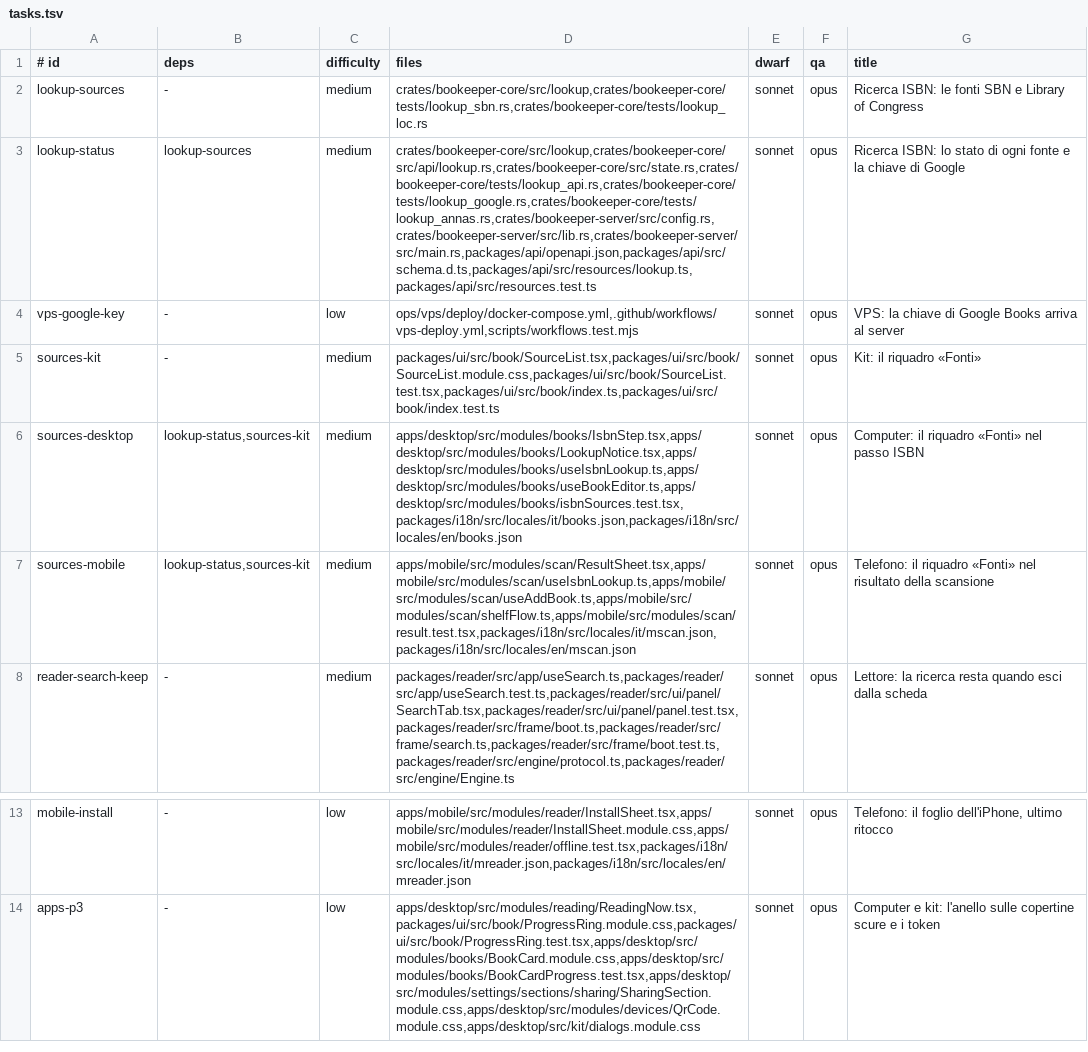
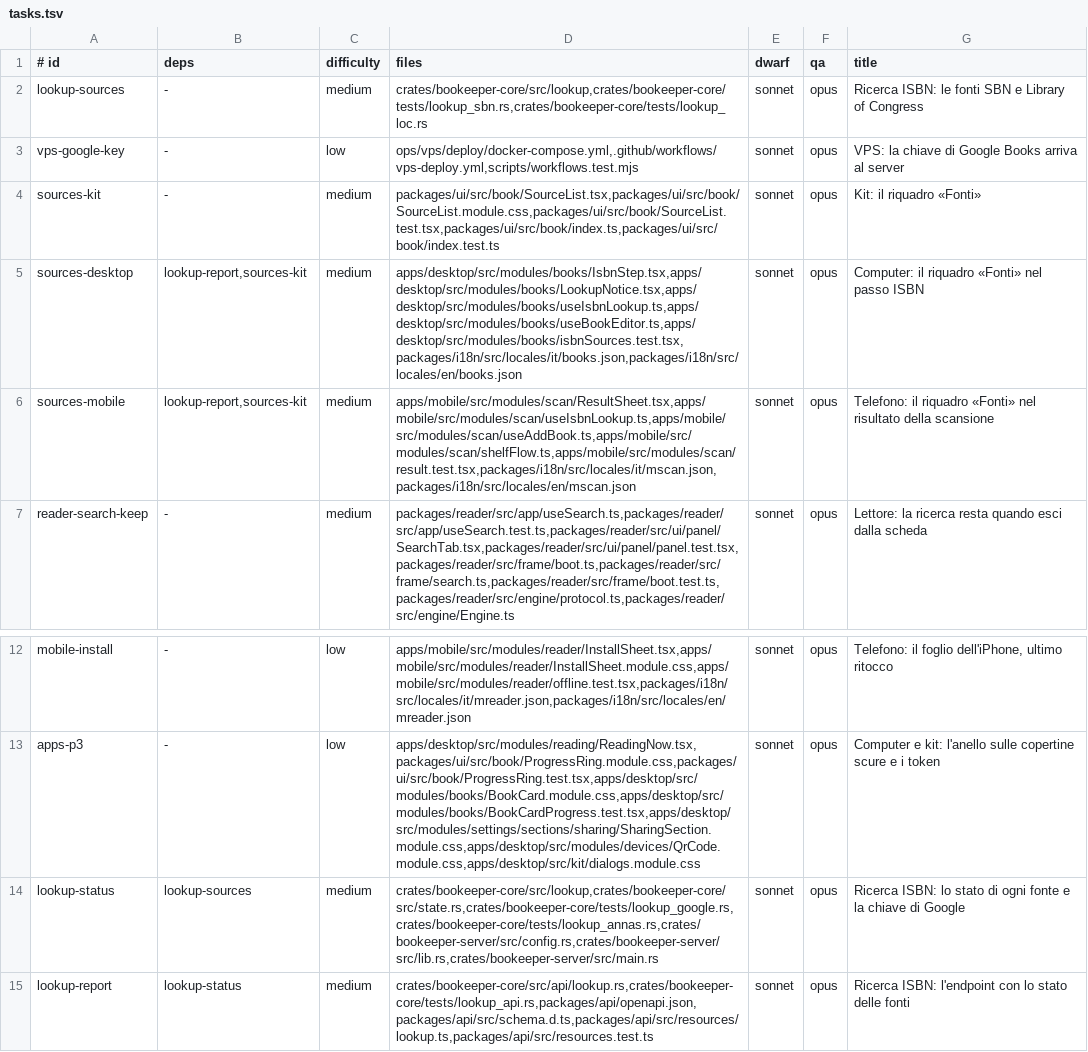
Before and after one commit to Bardugo624/Bookeeper-Neo, a TSV file: docs/forge/fase-11a/tasks.tsv, drawn as a sheet; only a part is shown, gaps mark what is left out.

```diff
--- a/docs/forge/fase-11a/tasks.tsv
+++ b/docs/forge/fase-11a/tasks.tsv
@@ -2,7 +2,6 @@
 lookup-sources	-	medium	crates/bookeeper-core/src/lookup,crates/bookeeper-core/tests/lookup_sbn.rs,crates/bookeeper-core/tests/lookup_loc.rs	sonnet	opus	Ricerca ISBN: le fonti SBN e Library of Congress
-lookup-status	lookup-sources	medium	crates/bookeeper-core/src/lookup,crates/bookeeper-core/src/api/lookup.rs,crates/bookeeper-core/src/state.rs,crates/bookeeper-core/tests/lookup_api.rs,crates/bookeeper-core/tests/lookup_google.rs,crates/bookeeper-core/tests/lookup_annas.rs,crates/bookeeper-server/src/config.rs,crates/bookeeper-server/src/lib.rs,crates/bookeeper-server/src/main.rs,packages/api/openapi.json,packages/api/src/schema.d.ts,packages/api/src/resources/lookup.ts,packages/api/src/resources.test.ts	sonnet	opus	Ricerca ISBN: lo stato di ogni fonte e la chiave di Google
 vps-google-key	-	low	ops/vps/deploy/docker-compose.yml,.github/workflows/vps-deploy.yml,scripts/workflows.test.mjs	sonnet	opus	VPS: la chiave di Google Books arriva al server
 sources-kit	-	medium	packages/ui/src/book/SourceList.tsx,packages/ui/src/book/SourceList.module.css,packages/ui/src/book/SourceList.test.tsx,packages/ui/src/book/index.ts,packages/ui/src/book/index.test.ts	sonnet	opus	Kit: il riquadro «Fonti»
-sources-desktop	lookup-status,sources-kit	medium	apps/desktop/src/modules/books/IsbnStep.tsx,apps/desktop/src/modules/books/LookupNotice.tsx,apps/desktop/src/modules/books/useIsbnLookup.ts,apps/desktop/src/modules/books/useBookEditor.ts,apps/desktop/src/modules/books/isbnSources.test.tsx,packages/i18n/src/locales/it/books.json,packages/i18n/src/locales/en/books.json	sonnet	opus	Computer: il riquadro «Fonti» nel passo ISBN
-sources-mobile	lookup-status,sources-kit	medium	apps/mobile/src/modules/scan/ResultSheet.tsx,apps/mobile/src/modules/scan/useIsbnLookup.ts,apps/mobile/src/modules/scan/useAddBook.ts,apps/mobile/src/modules/scan/shelfFlow.ts,apps/mobile/src/modules/scan/result.test.tsx,packages/i18n/src/locales/it/mscan.json,packages/i18n/src/locales/en/mscan.json	sonnet	opus	Telefono: il riquadro «Fonti» nel risultato della scansione
+sources-desktop	lookup-report,sources-kit	medium	apps/desktop/src/modules/books/IsbnStep.tsx,apps/desktop/src/modules/books/LookupNotice.tsx,apps/desktop/src/modules/books/useIsbnLookup.ts,apps/desktop/src/modules/books/useBookEditor.ts,apps/desktop/src/modules/books/isbnSources.test.tsx,packages/i18n/src/locales/it/books.json,packages/i18n/src/locales/en/books.json	sonnet	opus	Computer: il riquadro «Fonti» nel passo ISBN
+sources-mobile	lookup-report,sources-kit	medium	apps/mobile/src/modules/scan/ResultSheet.tsx,apps/mobile/src/modules/scan/useIsbnLookup.ts,apps/mobile/src/modules/scan/useAddBook.ts,apps/mobile/src/modules/scan/shelfFlow.ts,apps/mobile/src/modules/scan/result.test.tsx,packages/i18n/src/locales/it/mscan.json,packages/i18n/src/locales/en/mscan.json	sonnet	opus	Telefono: il riquadro «Fonti» nel risultato della scansione
 reader-search-keep	-	medium	packages/reader/src/app/useSearch.ts,packages/reader/src/app/useSearch.test.ts,packages/reader/src/ui/panel/SearchTab.tsx,packages/reader/src/ui/panel/panel.test.tsx,packages/reader/src/frame/boot.ts,packages/reader/src/frame/search.ts,packages/reader/src/frame/boot.test.ts,packages/reader/src/engine/protocol.ts,packages/reader/src/engine/Engine.ts	sonnet	opus	Lettore: la ricerca resta quando esci dalla scheda
@@ -14 +13,3 @@ mobile-install	-	low	apps/mobile/src/modules/reader/InstallSheet.tsx,apps/mobile
 apps-p3	-	low	apps/desktop/src/modules/reading/ReadingNow.tsx,packages/ui/src/book/ProgressRing.module.css,packages/ui/src/book/ProgressRing.test.tsx,apps/desktop/src/modules/books/BookCard.module.css,apps/desktop/src/modules/books/BookCardProgress.test.tsx,apps/desktop/src/modules/settings/sections/sharing/SharingSection.module.css,apps/desktop/src/modules/devices/QrCode.module.css,apps/desktop/src/kit/dialogs.module.css	sonnet	opus	Computer e kit: l'anello sulle copertine scure e i token
+lookup-status	lookup-sources	medium	crates/bookeeper-core/src/lookup,crates/bookeeper-core/src/state.rs,crates/bookeeper-core/tests/lookup_google.rs,crates/bookeeper-core/tests/lookup_annas.rs,crates/bookeeper-server/src/config.rs,crates/bookeeper-server/src/lib.rs,crates/bookeeper-server/src/main.rs	sonnet	opus	Ricerca ISBN: lo stato di ogni fonte e la chiave di Google
+lookup-report	lookup-status	medium	crates/bookeeper-core/src/api/lookup.rs,crates/bookeeper-core/tests/lookup_api.rs,packages/api/openapi.json,packages/api/src/schema.d.ts,packages/api/src/resources/lookup.ts,packages/api/src/resources.test.ts	sonnet	opus	Ricerca ISBN: l'endpoint con lo stato delle fonti
```
Also changed, not shown: 3 other files.
